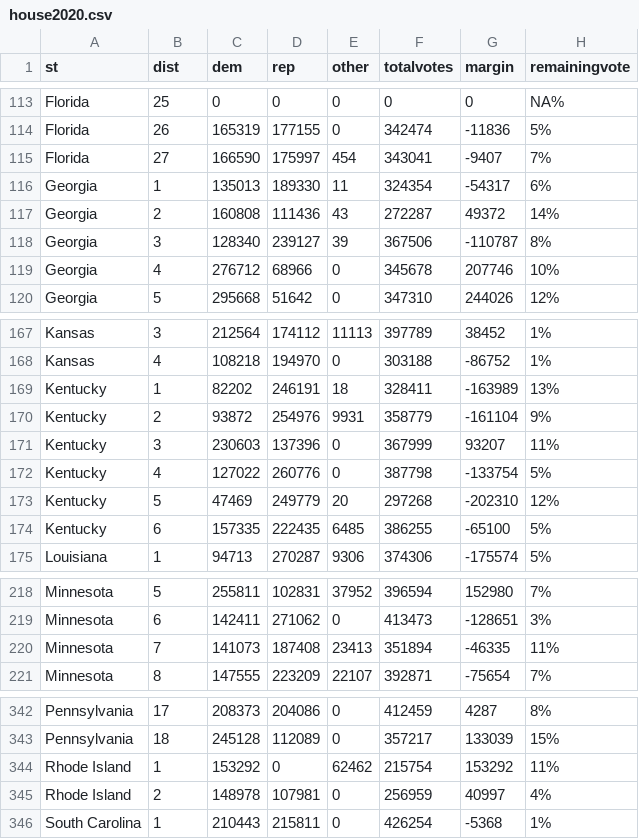
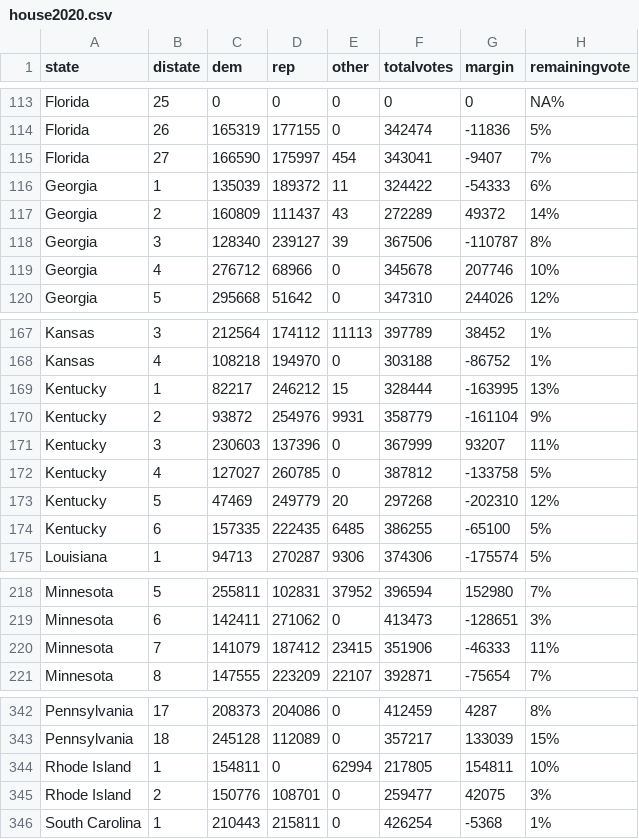
Before and after one commit to jcervas/2020-Elections, a CSV file: house2020.csv, drawn as a sheet; only a part is shown, gaps mark what is left out; removed rows and columns are numbered as before the commit, all else as after; the diff names each change by its address in the sheet, - before the commit and + after, or states it on an @@ line.

```diff
--- a/house2020.csv
+++ b/house2020.csv
-A1: st
+A1: state
-B1: dist
+B1: distate
-C116 (dem): 135013
+C116 (dem): 135039
-D116 (rep): 189330
+D116 (rep): 189372
-F116 (totalvotes): 324354
+F116 (totalvotes): 324422
-G116 (margin): -54317
+G116 (margin): -54333
-C117 (dem): 160808
+C117 (dem): 160809
-D117 (rep): 111436
+D117 (rep): 111437
-F117 (totalvotes): 272287
+F117 (totalvotes): 272289
-row 169: Kentucky | 1 | 82202 | 246191 | 18 | 328411 | -163989 | 13%
+row 169: Kentucky | 1 | 82217 | 246212 | 15 | 328444 | -163995 | 13%
-C172 (dem): 127022
+C172 (dem): 127027
-D172 (rep): 260776
+D172 (rep): 260785
-F172 (totalvotes): 387798
+F172 (totalvotes): 387812
-G172 (margin): -133754
+G172 (margin): -133758
-row 220: Minnesota | 7 | 141073 | 187408 | 23413 | 351894 | -46335 | 11%
+row 220: Minnesota | 7 | 141079 | 187412 | 23415 | 351906 | -46333 | 11%
-row 344: Rhode Island | 1 | 153292 | 0 | 62462 | 215754 | 153292 | 11%
-row 345: Rhode Island | 2 | 148978 | 107981 | 0 | 256959 | 40997 | 4%
+row 344: Rhode Island | 1 | 154811 | 0 | 62994 | 217805 | 154811 | 10%
+row 345: Rhode Island | 2 | 150776 | 108701 | 0 | 259477 | 42075 | 3%
```
Also changed, not shown: counties2020.csv, pres2020.csv, 1 other file.
